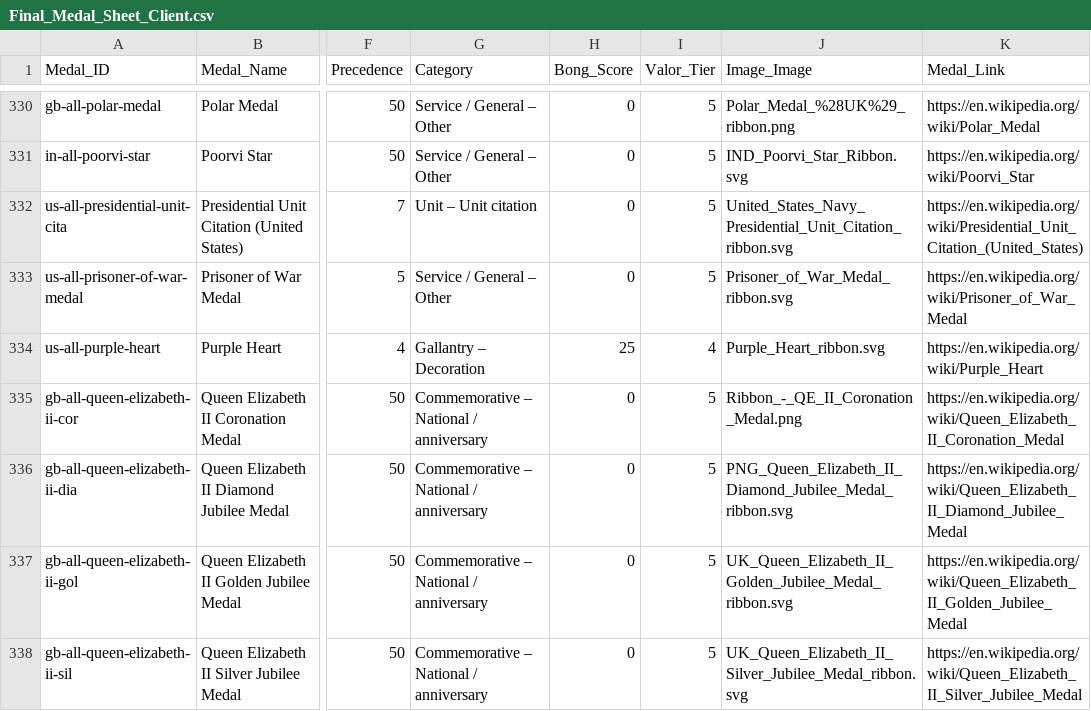
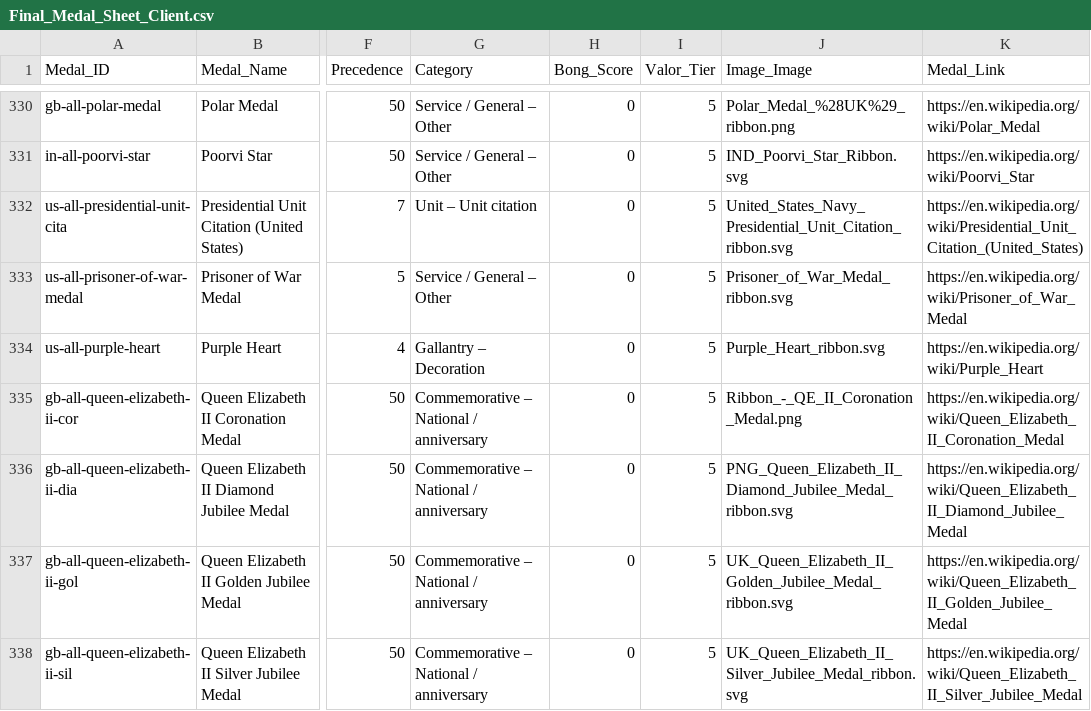
Before and after one commit to allinone-spec/hero, a CSV file: data/medal-inventory/Final_Medal_Sheet_Client.csv, drawn as a sheet; only a part is shown, gaps mark what is left out; the diff names each change by its address in the sheet, - before the commit and + after, or states it on an @@ line.

Commit message:
PH score update to USM matrix25-2

```diff
--- a/data/medal-inventory/Final_Medal_Sheet_Client.csv
+++ b/data/medal-inventory/Final_Medal_Sheet_Client.csv
-H334 (Bong_Score): 25
+H334 (Bong_Score): 0
-I334 (Valor_Tier): 4
+I334 (Valor_Tier): 5
```
Also changed, not shown: 10 other files.
